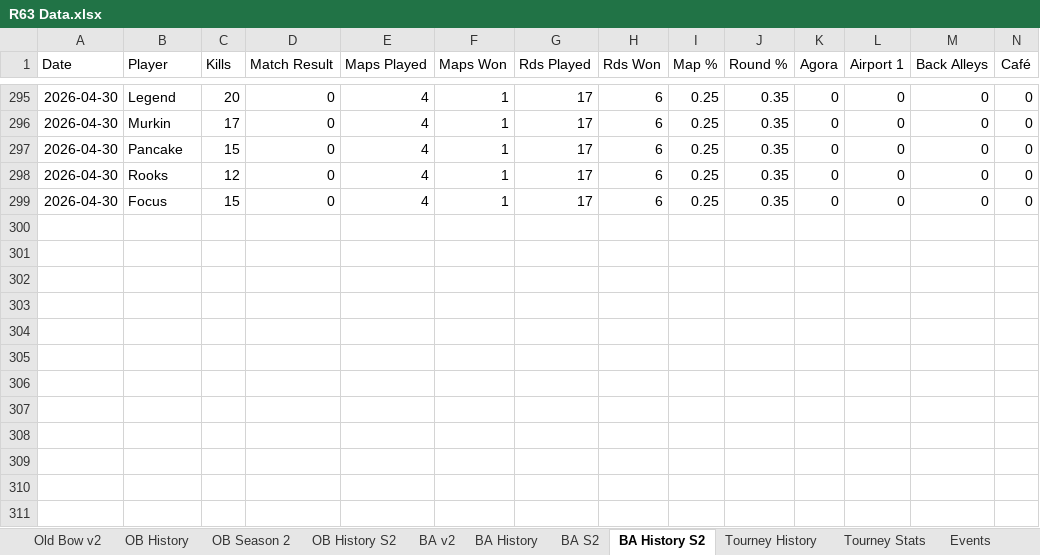
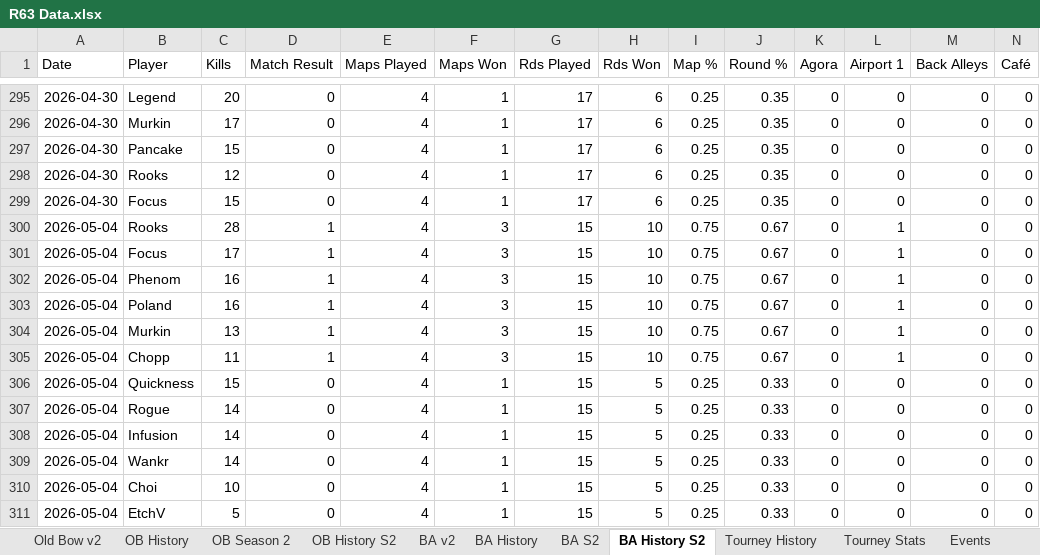
Before and after one commit to brettjmiller8-cpu/r63-stats, an Excel workbook: R63 Data.xlsx, sheet BA History S2, drawn as a sheet; only a part is shown, gaps mark what is left out; values as stored, in another font and other column widths than the file's, no borders; rows hold the shown columns only; the diff names each change by its address in the sheet, - before the commit and + after, or states it on an @@ line.

```diff
--- a/R63 Data.xlsx (sheet BA History S2)
+++ b/R63 Data.xlsx (sheet BA History S2)
+row 300: 2026-05-04 | Rooks | 28 | 1 | 4 | 3 | 15 | 10 | 0.75 | 0.67 | 0 | 1 | 0 | 0
+row 301: 2026-05-04 | Focus | 17 | 1 | 4 | 3 | 15 | 10 | 0.75 | 0.67 | 0 | 1 | 0 | 0
+row 302: 2026-05-04 | Phenom | 16 | 1 | 4 | 3 | 15 | 10 | 0.75 | 0.67 | 0 | 1 | 0 | 0
+row 303: 2026-05-04 | Poland | 16 | 1 | 4 | 3 | 15 | 10 | 0.75 | 0.67 | 0 | 1 | 0 | 0
+row 304: 2026-05-04 | Murkin | 13 | 1 | 4 | 3 | 15 | 10 | 0.75 | 0.67 | 0 | 1 | 0 | 0
+row 305: 2026-05-04 | Chopp | 11 | 1 | 4 | 3 | 15 | 10 | 0.75 | 0.67 | 0 | 1 | 0 | 0
+row 306: 2026-05-04 | Quickness | 15 | 0 | 4 | 1 | 15 | 5 | 0.25 | 0.33 | 0 | 0 | 0 | 0
+row 307: 2026-05-04 | Rogue | 14 | 0 | 4 | 1 | 15 | 5 | 0.25 | 0.33 | 0 | 0 | 0 | 0
+row 308: 2026-05-04 | Infusion | 14 | 0 | 4 | 1 | 15 | 5 | 0.25 | 0.33 | 0 | 0 | 0 | 0
+row 309: 2026-05-04 | Wankr | 14 | 0 | 4 | 1 | 15 | 5 | 0.25 | 0.33 | 0 | 0 | 0 | 0
+row 310: 2026-05-04 | Choi | 10 | 0 | 4 | 1 | 15 | 5 | 0.25 | 0.33 | 0 | 0 | 0 | 0
+row 311: 2026-05-04 | EtchV | 5 | 0 | 4 | 1 | 15 | 5 | 0.25 | 0.33 | 0 | 0 | 0 | 0
```
Also changed, not shown: sheet BA History, sheet OB History S2, sheet OB History, sheet OB Season 2, sheet Old Bow v2, sheet BA S2, 2 more sheets, 4 other files.
